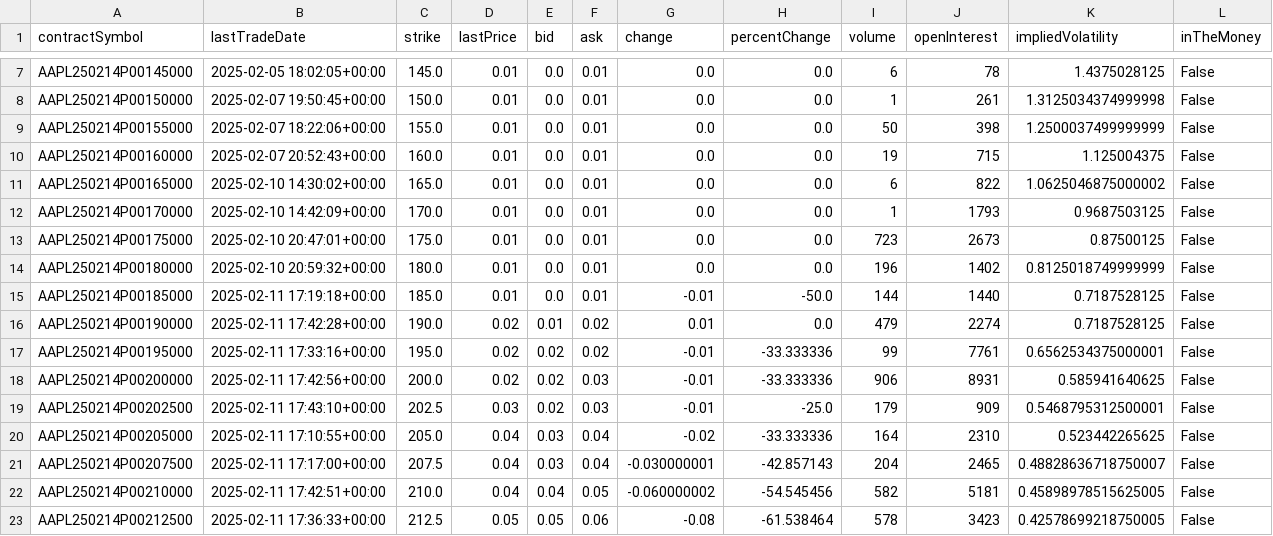
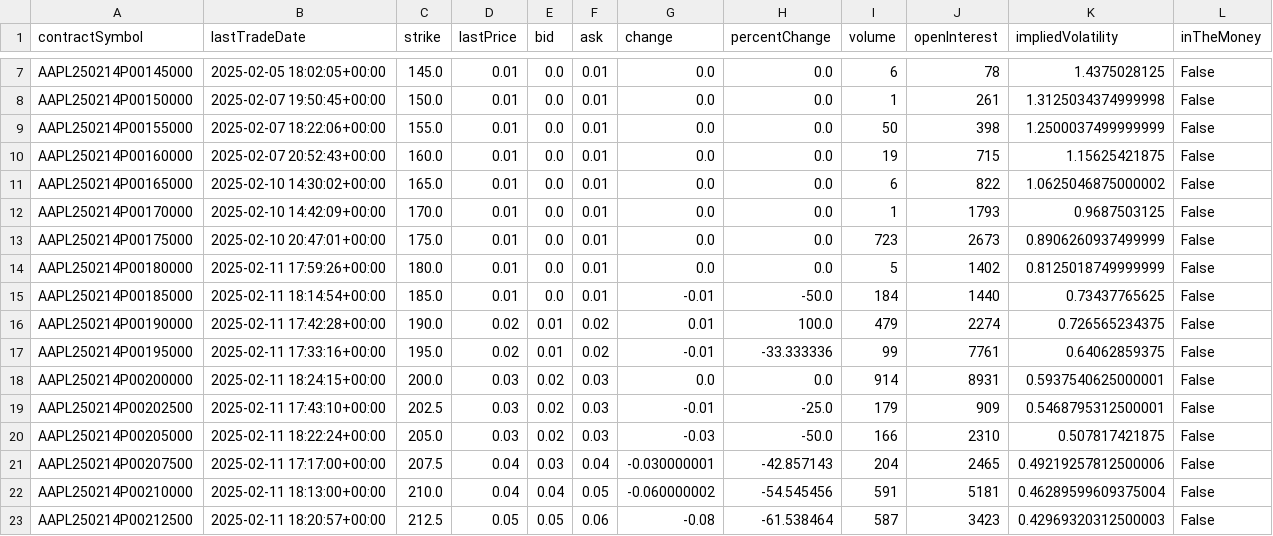
Before and after one commit to polyhedron-gdl/ml-for-finance-intro, a CSV file: 2025/01-notebooks/puts_data.csv, drawn as a sheet; only a part is shown, gaps mark what is left out; the diff covers the shown part only; the diff names each change by its address in the sheet, - before the commit and + after, or states it on an @@ line.

```diff
--- a/2025/01-notebooks/puts_data.csv
+++ b/2025/01-notebooks/puts_data.csv
-K10 (impliedVolatility): 1.125004375
+K10 (impliedVolatility): 1.15625421875
-K13 (impliedVolatility): 0.87500125
+K13 (impliedVolatility): 0.8906260937499999
-B14 (lastTradeDate): 2025-02-10 20:59:32+00:00
+B14 (lastTradeDate): 2025-02-11 17:59:26+00:00
-I14 (volume): 196
+I14 (volume): 5
-B15 (lastTradeDate): 2025-02-11 17:19:18+00:00
+B15 (lastTradeDate): 2025-02-11 18:14:54+00:00
-I15 (volume): 144
+I15 (volume): 184
-K15 (impliedVolatility): 0.7187528125
+K15 (impliedVolatility): 0.73437765625
-H16 (percentChange): 0.0
+H16 (percentChange): 100.0
-K16 (impliedVolatility): 0.7187528125
+K16 (impliedVolatility): 0.726565234375
-E17 (bid): 0.02
+E17 (bid): 0.01
-K17 (impliedVolatility): 0.6562534375000001
+K17 (impliedVolatility): 0.64062859375
-B18 (lastTradeDate): 2025-02-11 17:42:56+00:00
+B18 (lastTradeDate): 2025-02-11 18:24:15+00:00
-D18 (lastPrice): 0.02
+D18 (lastPrice): 0.03
-G18 (change): -0.01
+G18 (change): 0.0
-H18 (percentChange): -33.333336
+H18 (percentChange): 0.0
-I18 (volume): 906
+I18 (volume): 914
-K18 (impliedVolatility): 0.585941640625
+K18 (impliedVolatility): 0.5937540625000001
-B20 (lastTradeDate): 2025-02-11 17:10:55+00:00
+B20 (lastTradeDate): 2025-02-11 18:22:24+00:00
-D20 (lastPrice): 0.04
+D20 (lastPrice): 0.03
-E20 (bid): 0.03
+E20 (bid): 0.02
-F20 (ask): 0.04
+F20 (ask): 0.03
-G20 (change): -0.02
+G20 (change): -0.03
-H20 (percentChange): -33.333336
+H20 (percentChange): -50.0
-I20 (volume): 164
+I20 (volume): 166
-K20 (impliedVolatility): 0.523442265625
+K20 (impliedVolatility): 0.507817421875
-K21 (impliedVolatility): 0.48828636718750007
+K21 (impliedVolatility): 0.49219257812500006
-B22 (lastTradeDate): 2025-02-11 17:42:51+00:00
+B22 (lastTradeDate): 2025-02-11 18:13:00+00:00
-I22 (volume): 582
+I22 (volume): 591
-K22 (impliedVolatility): 0.45898978515625005
+K22 (impliedVolatility): 0.46289599609375004
-B23 (lastTradeDate): 2025-02-11 17:36:33+00:00
+B23 (lastTradeDate): 2025-02-11 18:20:57+00:00
-I23 (volume): 578
+I23 (volume): 587
-K23 (impliedVolatility): 0.42578699218750005
+K23 (impliedVolatility): 0.42969320312500003
```
Also changed, not shown: 122 edited cells elsewhere in this file, 2025/01-notebooks/all_calls_data.csv, 2025/01-notebooks/all_puts_data.csv, 2 other files.
